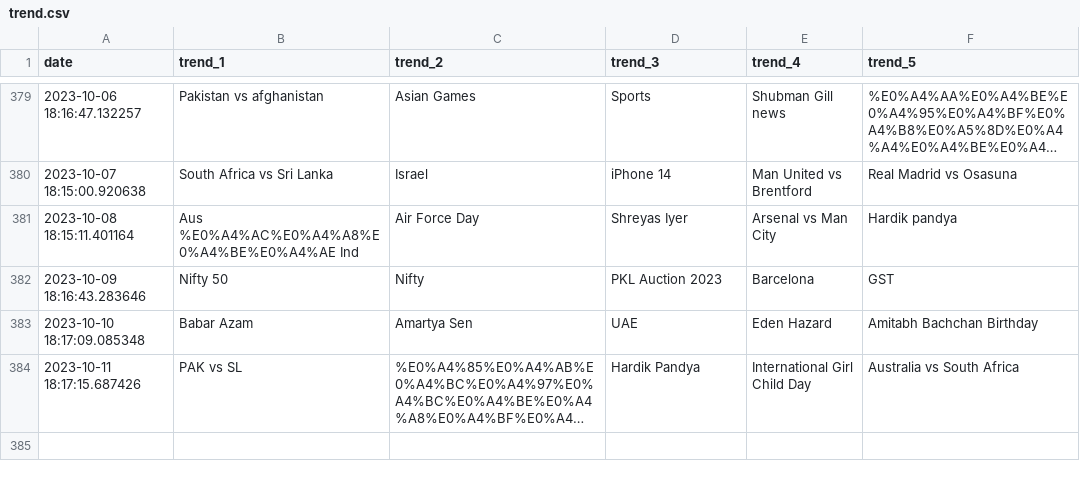
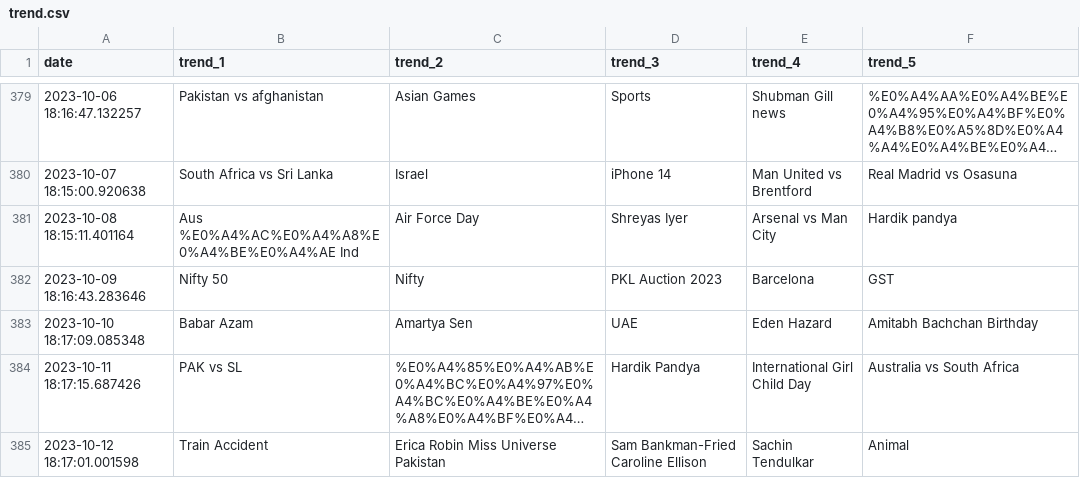
Before and after one commit to iusekarma/trendlogger, a CSV file: trend.csv, drawn as a sheet; only a part is shown, gaps mark what is left out; long unchanged cells end in …; the diff names each change by its address in the sheet, - before the commit and + after, or states it on an @@ line.

```diff
--- a/trend.csv
+++ b/trend.csv
+row 385: 2023-10-12 18:17:01.001598 | Train Accident | Erica Robin Miss Universe Pakistan | Sam Bankman-Fried Caroline Ellison | Sachin Tendulkar | Animal
```
Also changed, not shown: 1 other file.
